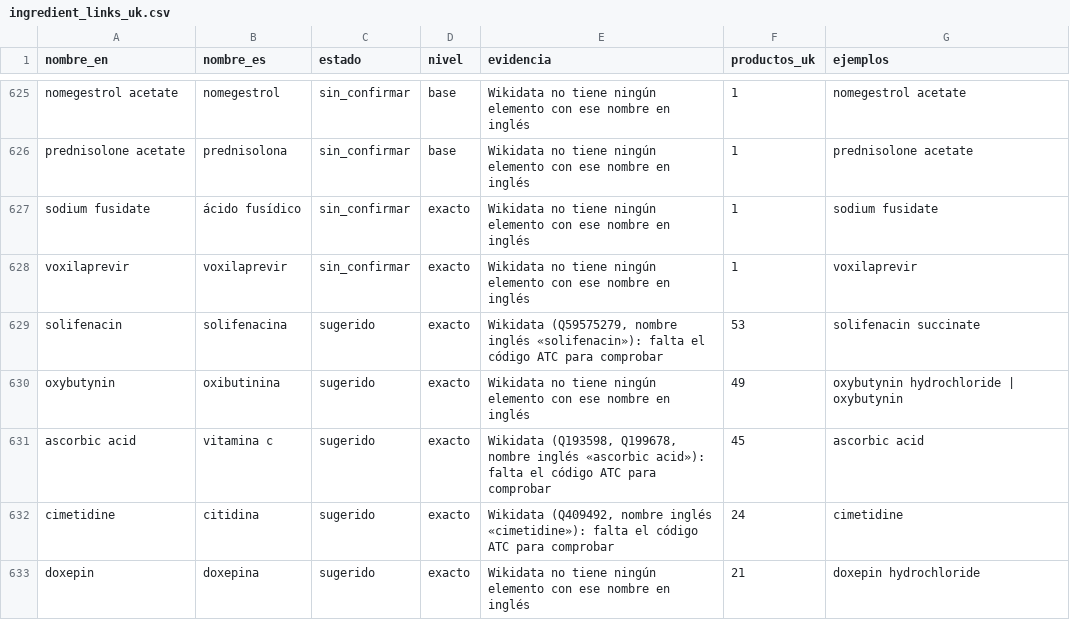
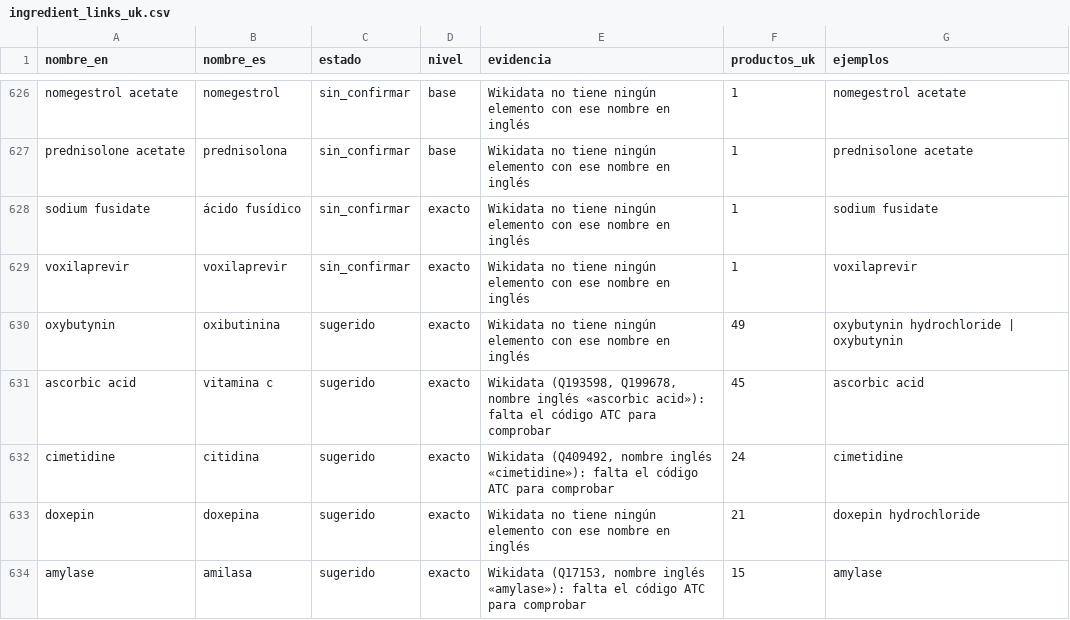
Before and after one commit to mariagmp10/medipass, a CSV file: ingredient_links_uk.csv, drawn as a sheet; only a part is shown, gaps mark what is left out; the shorter side is filled out with more unchanged rows; removed rows and columns are numbered as before the commit, all else as after; the diff covers the shown part only; the diff names each change by its address in the sheet, - before the commit and + after, or states it on an @@ line.

```diff
--- a/ingredient_links_uk.csv
+++ b/ingredient_links_uk.csv
-row 629: solifenacin | solifenacina | sugerido | exacto | Wikidata (Q59575279, nombre inglés «solifenacin»): falta el código ATC para comprobar | 53 | solifenacin succinate
```
Also changed, not shown: 4 added rows and 3 removed rows elsewhere in this file, ingredient_links.csv, 13 other files.
